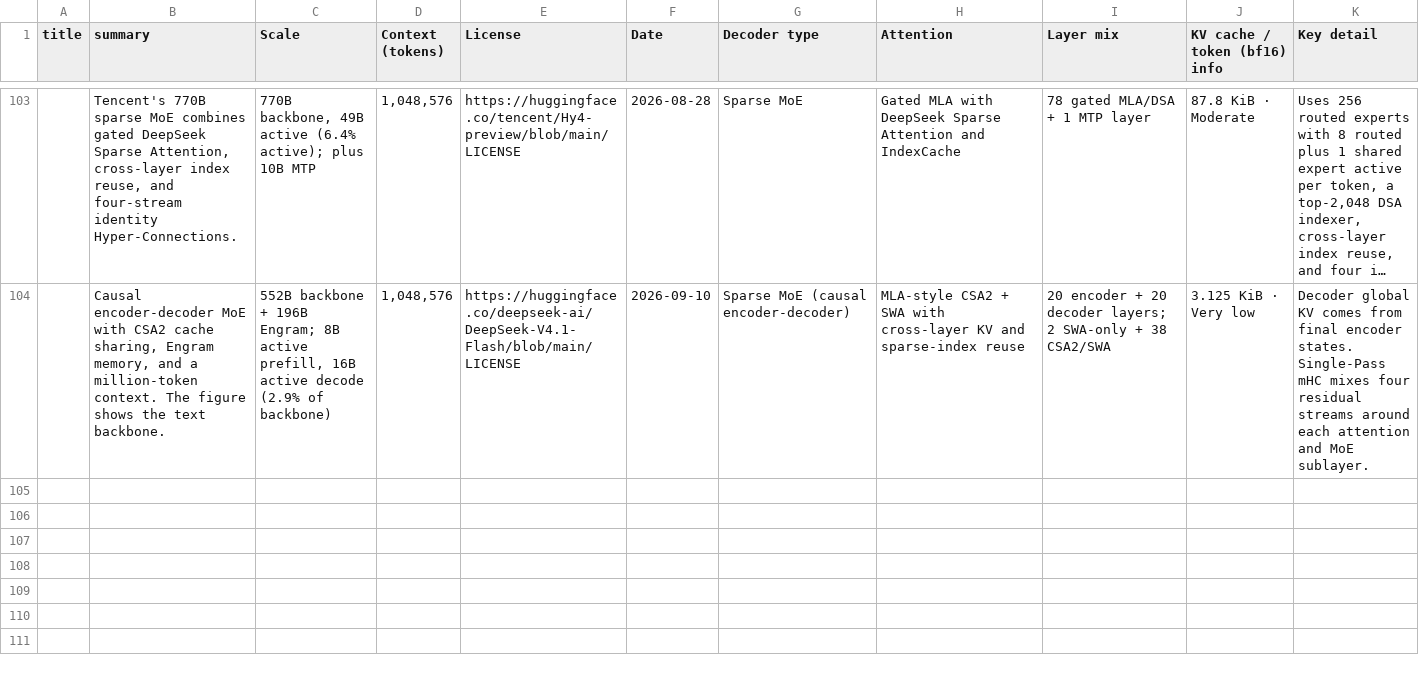
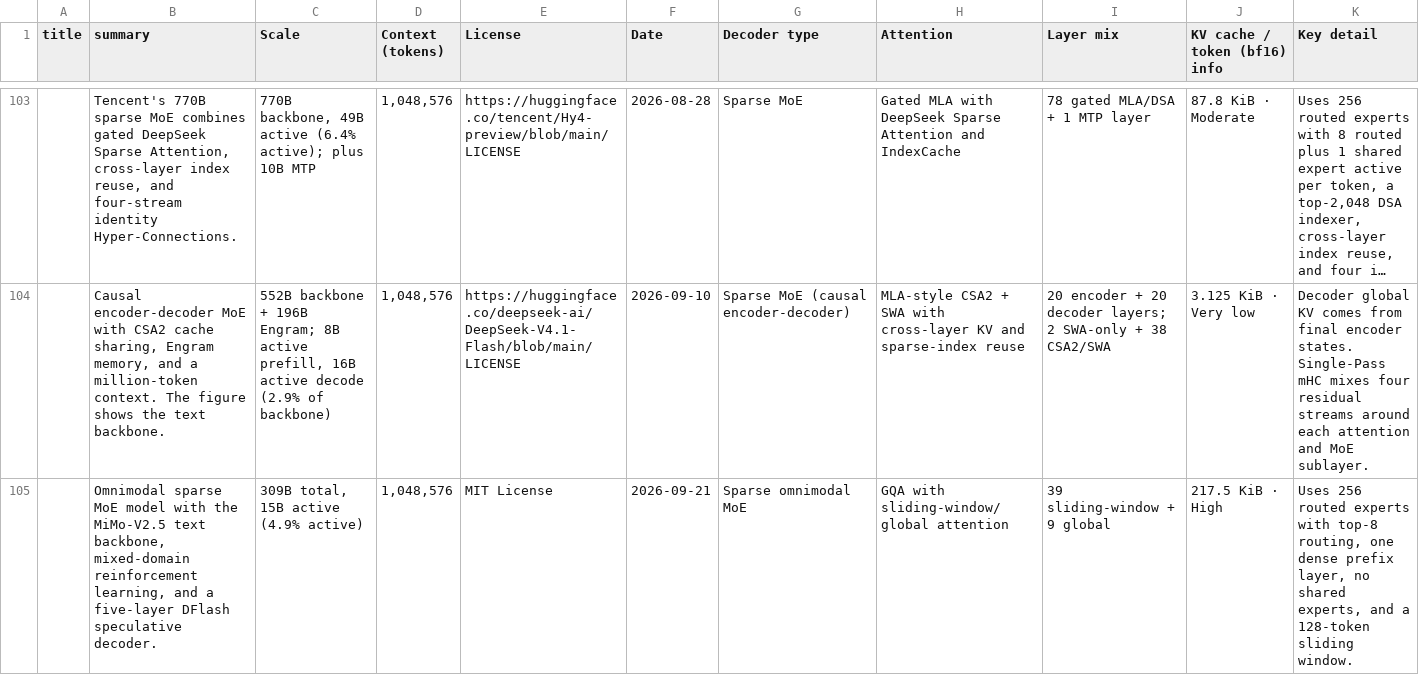
Before and after one commit to qundao/backup-llm-architecture-gallery, a TSV file: llm-list.tsv, drawn as a sheet; only a part is shown, gaps mark what is left out; long unchanged cells end in …; rows hold the shown columns only; the diff covers the shown part only; the diff names each change by its address in the sheet, - before the commit and + after, or states it on an @@ line.

```diff
--- a/llm-list.tsv
+++ b/llm-list.tsv
+row 105:  | Omnimodal sparse MoE model with the MiMo-V2.5 text backbone, mixed-domain reinforcement learning, and a five-layer DFlash speculative decoder. | 309B total, 15B active (4.9% active) | 1,048,576 | MIT License | 2026-09-21 | Sparse omnimodal MoE | GQA with sliding-window/global attention | 39 sliding-window + 9 global | 217.5 KiB · High | Uses 256 routed experts with top-8 routing, one dense prefix layer, no shared experts, and a 128-token sliding window.
```
Also changed, not shown: 1 added row elsewhere in this file, 4 other files.
